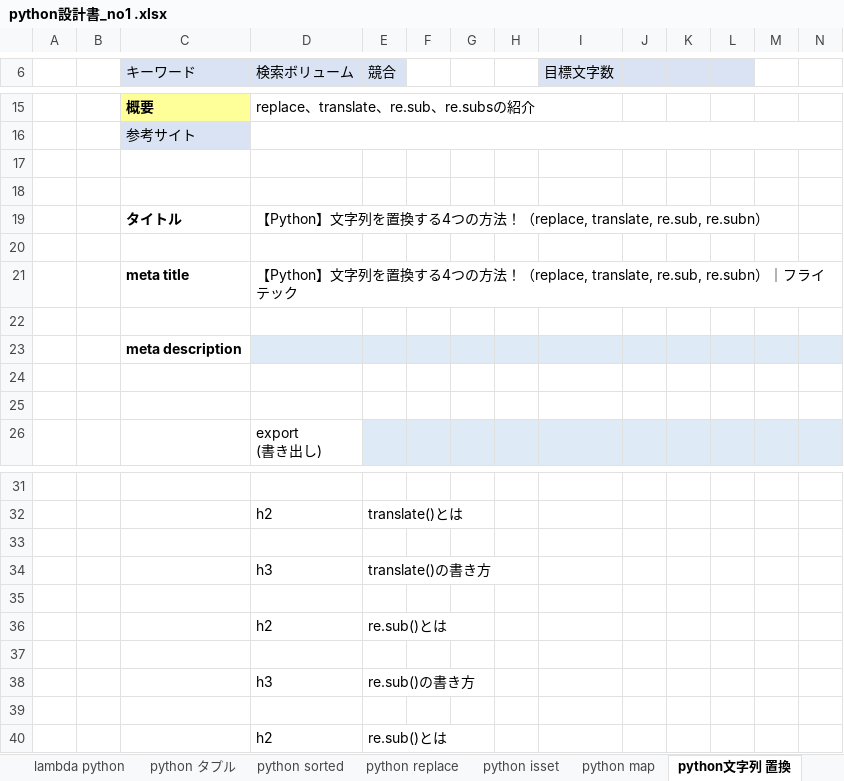
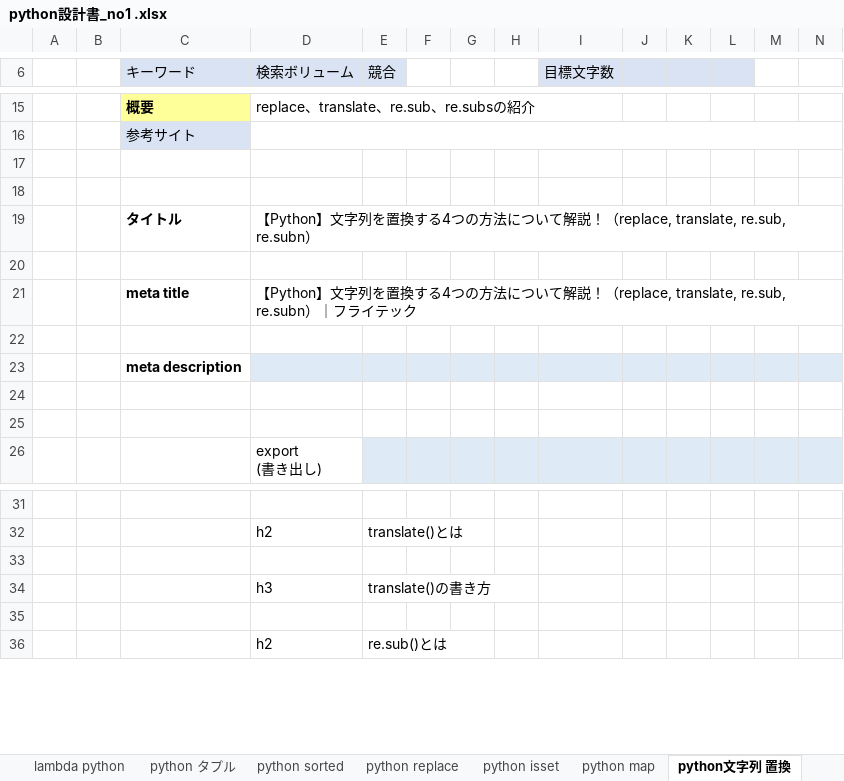
Before and after one commit to soshi16/demo2, an Excel workbook: 記事設計/python設計書_no1 .xlsx, sheet python文字列 置換, drawn as a sheet; only a part is shown, gaps mark what is left out; values as stored, in another font and other column widths than the file's, no borders; rows hold the shown columns only; the diff names each change by its address in the sheet, - before the commit and + after, or states it on an @@ line.

```diff
--- a/記事設計/python設計書_no1 .xlsx (sheet python文字列 置換)
+++ b/記事設計/python設計書_no1 .xlsx (sheet python文字列 置換)
-D19 (検索ボリューム): …方法！（…
+D19 (検索ボリューム): …方法について解説！（…
-D21 (検索ボリューム): …つの方法！（replace, translate,…
+D21 (検索ボリューム): …つの方法について解説！（replace, translate,…
-row 35: (empty)
-row 36:  |  |  | h2 | re.sub()とは
-row 37: (empty)
-row 38:  |  |  | h3 | re.sub()の書き方
```
Also changed, not shown: sheet python replace, sheet python sorted, 実績管理表_flytech.xlsx.
